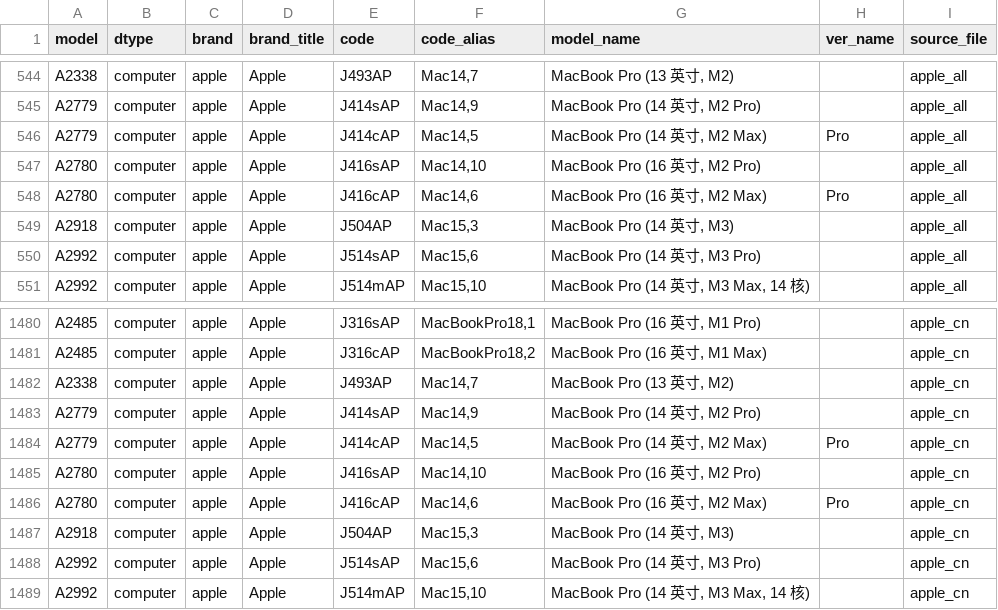
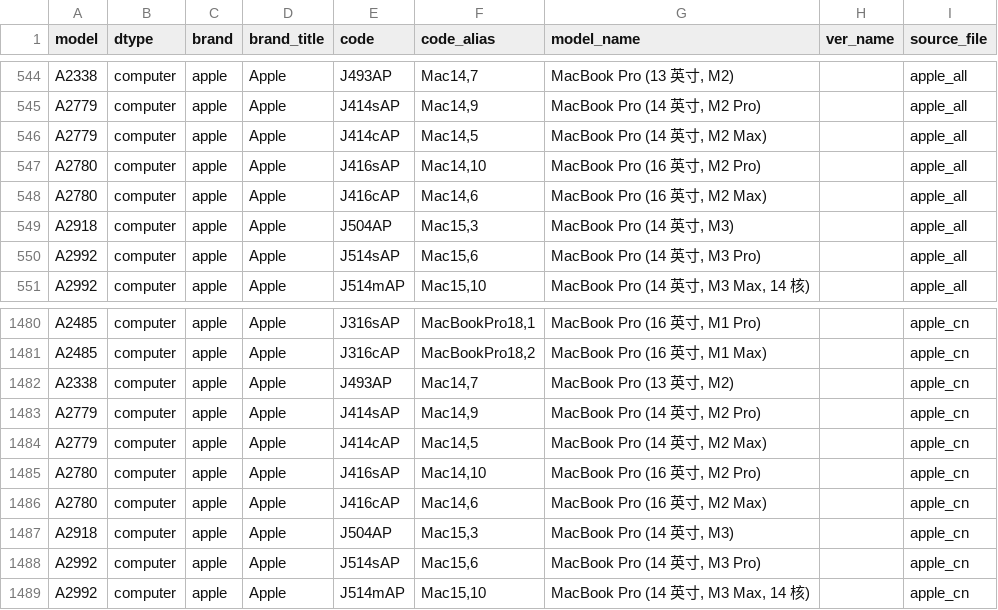
Before and after one commit to KHwang9883/MobileModels-csv, a CSV file: models.csv, drawn as a sheet; only a part is shown, gaps mark what is left out.

Commit message:
Sync with MobileModels 55c0a4838fefebc26e83f5ebd92a413960496d69

```diff
--- a/models.csv
+++ b/models.csv
@@ -545,5 +545,5 @@ A2338,computer,apple,Apple,J493AP,"Mac14,7","MacBook Pro (13 英寸, M2)",,apple
 A2779,computer,apple,Apple,J414sAP,"Mac14,9","MacBook Pro (14 英寸, M2 Pro)",,apple_all
-A2779,computer,apple,Apple,J414cAP,"Mac14,5","MacBook Pro (14 英寸, M2 Max)",Pro,apple_all
+A2779,computer,apple,Apple,J414cAP,"Mac14,5","MacBook Pro (14 英寸, M2 Max)",,apple_all
 A2780,computer,apple,Apple,J416sAP,"Mac14,10","MacBook Pro (16 英寸, M2 Pro)",,apple_all
-A2780,computer,apple,Apple,J416cAP,"Mac14,6","MacBook Pro (16 英寸, M2 Max)",Pro,apple_all
+A2780,computer,apple,Apple,J416cAP,"Mac14,6","MacBook Pro (16 英寸, M2 Max)",,apple_all
 A2918,computer,apple,Apple,J504AP,"Mac15,3","MacBook Pro (14 英寸, M3)",,apple_all
@@ -1483,5 +1483,5 @@ A2338,computer,apple,Apple,J493AP,"Mac14,7","MacBook Pro (13 英寸, M2)",,apple
 A2779,computer,apple,Apple,J414sAP,"Mac14,9","MacBook Pro (14 英寸, M2 Pro)",,apple_cn
-A2779,computer,apple,Apple,J414cAP,"Mac14,5","MacBook Pro (14 英寸, M2 Max)",Pro,apple_cn
+A2779,computer,apple,Apple,J414cAP,"Mac14,5","MacBook Pro (14 英寸, M2 Max)",,apple_cn
 A2780,computer,apple,Apple,J416sAP,"Mac14,10","MacBook Pro (16 英寸, M2 Pro)",,apple_cn
-A2780,computer,apple,Apple,J416cAP,"Mac14,6","MacBook Pro (16 英寸, M2 Max)",Pro,apple_cn
+A2780,computer,apple,Apple,J416cAP,"Mac14,6","MacBook Pro (16 英寸, M2 Max)",,apple_cn
 A2918,computer,apple,Apple,J504AP,"Mac15,3","MacBook Pro (14 英寸, M3)",,apple_cn
```
Also changed, not shown: 1 other file.
